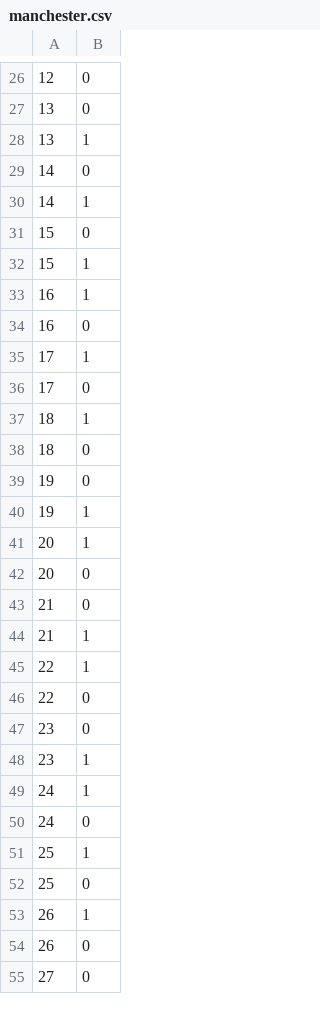
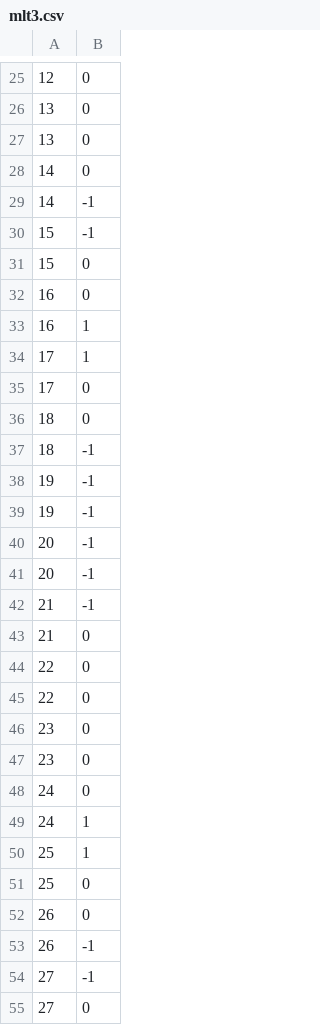
Before and after one commit to coppi3/lab_1, a CSV file: out/mlt3.csv (was out/manchester.csv), drawn as a sheet; only a part is shown, gaps mark what is left out; the diff covers the shown part only.

```diff
--- a/out/manchester.csv
+++ b/out/mlt3.csv
@@ -27,29 +26,30 @@
 13;0
-13;1
+13;0
 14;0
-14;1
+14;-1
+15;-1
 15;0
-15;1
+16;0
 16;1
-16;0
 17;1
 17;0
-18;1
 18;0
-19;0
-19;1
-20;1
-20;0
+18;-1
+19;-1
+19;-1
+20;-1
+20;-1
+21;-1
 21;0
-21;1
-22;1
+22;0
 22;0
 23;0
-23;1
+23;0
+24;0
 24;1
-24;0
 25;1
 25;0
-26;1
 26;0
+26;-1
+27;-1
 27;0
```
Also changed, not shown: 2 added rows, 3 removed rows, 1 moved row and 9 edited cells elsewhere in this file, out/nrz.csv, out/rz.csv, 5 other files.
